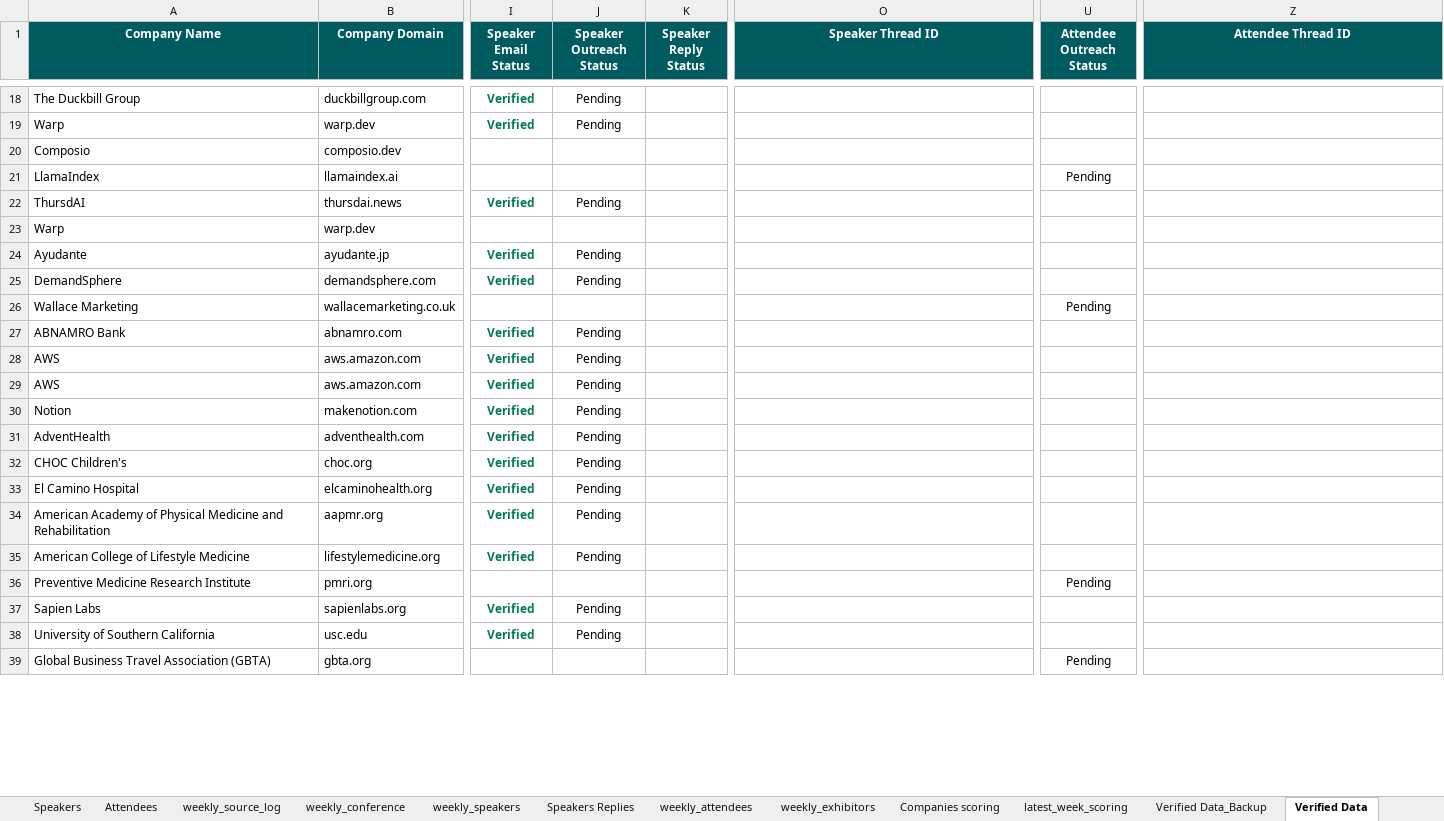
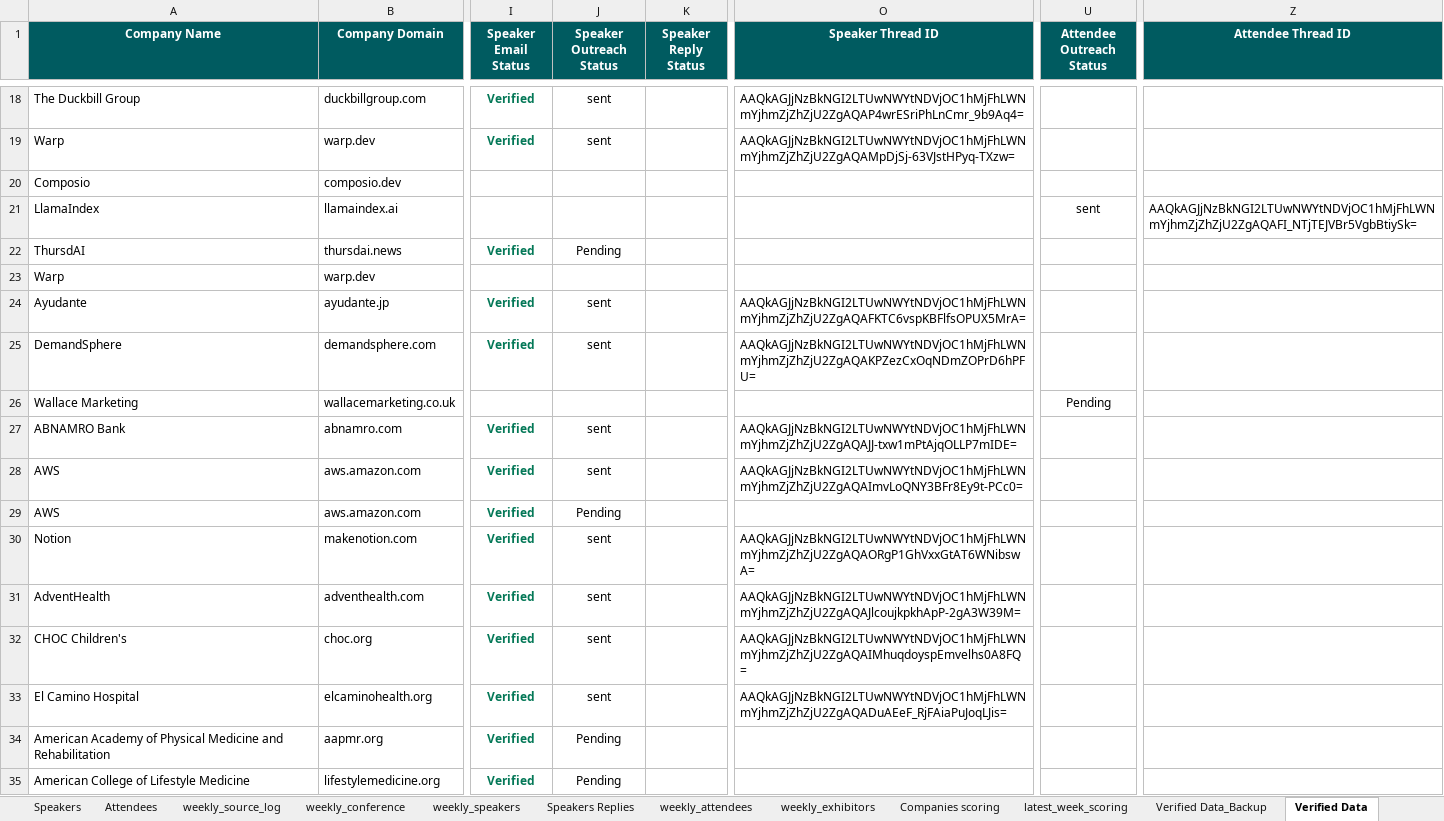
Before and after one commit to Jeeva-6305/conference-agent-adople, an Excel workbook: data/excel/usa_conferences_published.xlsx, sheet Verified Data, drawn as a sheet; only a part is shown, gaps mark what is left out; the shorter side is filled out with more unchanged rows; values as stored, in another font and other column widths than the file's, no borders; the diff covers the shown part only; the diff names each change by its address in the sheet, - before the commit and + after, or states it on an @@ line.

```diff
--- a/data/excel/usa_conferences_published.xlsx (sheet Verified Data)
+++ b/data/excel/usa_conferences_published.xlsx (sheet Verified Data)
-J18:J19 (Speaker Outreach Status): Pending
+J18:J19 (Speaker Outreach Status): sent
-O18 (Speaker Thread ID): (empty)
+O18 (Speaker Thread ID): AAQkAGJjNzBkNGI2LTUwNWYtNDVjOC1hMjFhLWNmYjhmZjZhZjU2ZgAQAP4wrESriPhLnCmr_9b9Aq4=
-O19 (Speaker Thread ID): (empty)
+O19 (Speaker Thread ID): AAQkAGJjNzBkNGI2LTUwNWYtNDVjOC1hMjFhLWNmYjhmZjZhZjU2ZgAQAMpDjSj-63VJstHPyq-TXzw=
-U21 (Attendee Outreach Status): Pending
+U21 (Attendee Outreach Status): sent
-Z21 (Attendee Thread ID): (empty)
+Z21 (Attendee Thread ID): AAQkAGJjNzBkNGI2LTUwNWYtNDVjOC1hMjFhLWNmYjhmZjZhZjU2ZgAQAFI_NTjTEJVBr5VgbBtiySk=
-J24:J25 (Speaker Outreach Status): Pending
+J24:J25 (Speaker Outreach Status): sent
-O24 (Speaker Thread ID): (empty)
+O24 (Speaker Thread ID): AAQkAGJjNzBkNGI2LTUwNWYtNDVjOC1hMjFhLWNmYjhmZjZhZjU2ZgAQAFKTC6vspKBFlfsOPUX5MrA=
-O25 (Speaker Thread ID): (empty)
+O25 (Speaker Thread ID): AAQkAGJjNzBkNGI2LTUwNWYtNDVjOC1hMjFhLWNmYjhmZjZhZjU2ZgAQAKPZezCxOqNDmZOPrD6hPFU=
-J27:J28 (Speaker Outreach Status): Pending
+J27:J28 (Speaker Outreach Status): sent
-O27 (Speaker Thread ID): (empty)
+O27 (Speaker Thread ID): AAQkAGJjNzBkNGI2LTUwNWYtNDVjOC1hMjFhLWNmYjhmZjZhZjU2ZgAQAJJ-txw1mPtAjqOLLP7mIDE=
-O28 (Speaker Thread ID): (empty)
+O28 (Speaker Thread ID): AAQkAGJjNzBkNGI2LTUwNWYtNDVjOC1hMjFhLWNmYjhmZjZhZjU2ZgAQAImvLoQNY3BFr8Ey9t-PCc0=
-J30:J33 (Speaker Outreach Status): Pending
+J30:J33 (Speaker Outreach Status): sent
-O30 (Speaker Thread ID): (empty)
+O30 (Speaker Thread ID): AAQkAGJjNzBkNGI2LTUwNWYtNDVjOC1hMjFhLWNmYjhmZjZhZjU2ZgAQAORgP1GhVxxGtAT6WNibswA=
-O31 (Speaker Thread ID): (empty)
+O31 (Speaker Thread ID): AAQkAGJjNzBkNGI2LTUwNWYtNDVjOC1hMjFhLWNmYjhmZjZhZjU2ZgAQAJlcoujkpkhApP-2gA3W39M=
-O32 (Speaker Thread ID): (empty)
+O32 (Speaker Thread ID): AAQkAGJjNzBkNGI2LTUwNWYtNDVjOC1hMjFhLWNmYjhmZjZhZjU2ZgAQAIMhuqdoyspEmvelhs0A8FQ=
-O33 (Speaker Thread ID): (empty)
+O33 (Speaker Thread ID): AAQkAGJjNzBkNGI2LTUwNWYtNDVjOC1hMjFhLWNmYjhmZjZhZjU2ZgAQADuAEeF_RjFAiaPuJoqLJis=
```
Also changed, not shown: 68 edited cells elsewhere in this sheet, sheet Qualified Leads, sheet weekly_speakers, sheet Speakers Replies, sheet weekly_attendees, sheet weekly_exhibitors, 2 other files.
